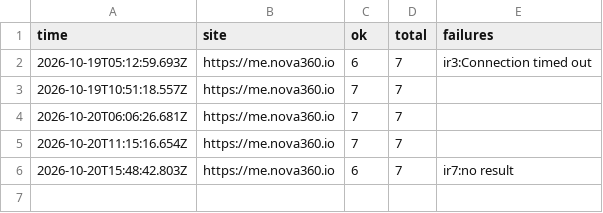
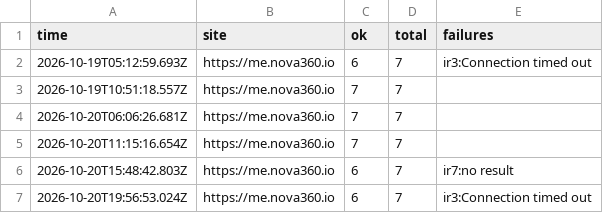
Before and after one commit to johnkangari/nova360-uptime, a CSV file: log/iran.csv, drawn as a sheet; the diff names each change by its address in the sheet, - before the commit and + after, or states it on an @@ line.

Commit message:
Iran check 2026-10-20T19:56

```diff
--- a/log/iran.csv
+++ b/log/iran.csv
+row 7: 2026-10-20T19:56:53.024Z | https://me.nova360.io | 6 | 7 | ir3:Connection timed out
```
